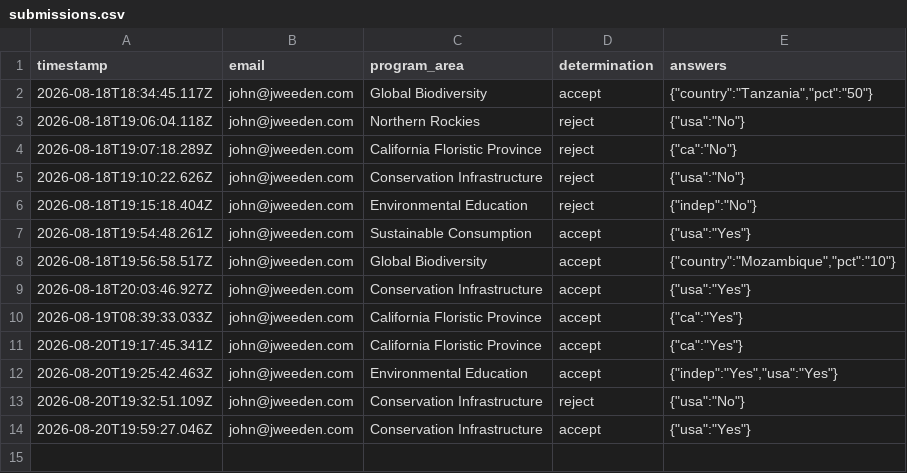
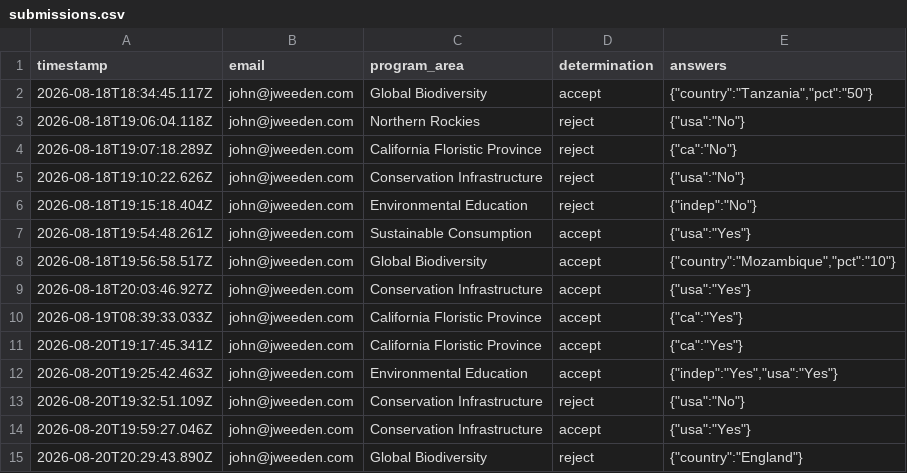
Before and after one commit to jhenweeden/eligibility-agent, a CSV file: submissions.csv, drawn as a sheet; the diff names each change by its address in the sheet, - before the commit and + after, or states it on an @@ line.

Commit message:
Log eligibility submission (Global Biodiversity, reject)

```diff
--- a/submissions.csv
+++ b/submissions.csv
+row 15: 2026-08-20T20:29:43.890Z | john@jweeden.com | Global Biodiversity | reject | {"country":"England"}
```
